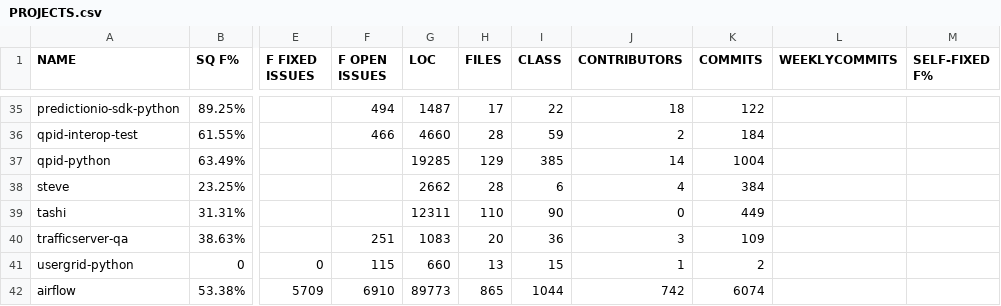
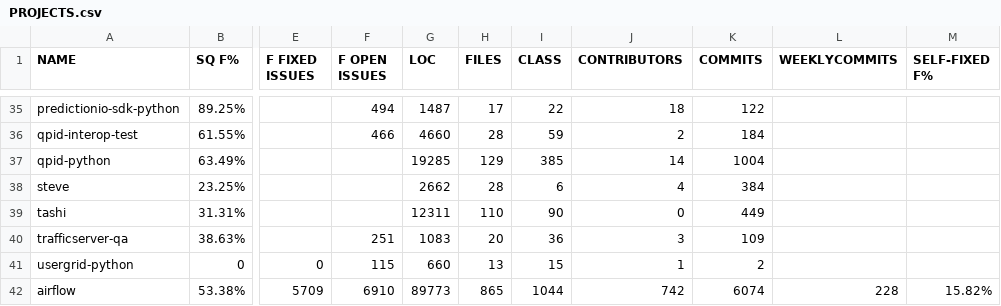
Before and after one commit to jieshanshan/Experiment, a CSV file: PROJECTS.csv, drawn as a sheet; only a part is shown, gaps mark what is left out; the diff names each change by its address in the sheet, - before the commit and + after, or states it on an @@ line.

Commit message:
Update PROJECTS.csv

```diff
--- a/PROJECTS.csv
+++ b/PROJECTS.csv
-L42 (WEEKLYCOMMITS): (empty)
+L42 (WEEKLYCOMMITS): 228
-M42 (SELF-FIXED F%): (empty)
+M42 (SELF-FIXED F%): 15.82%
```
